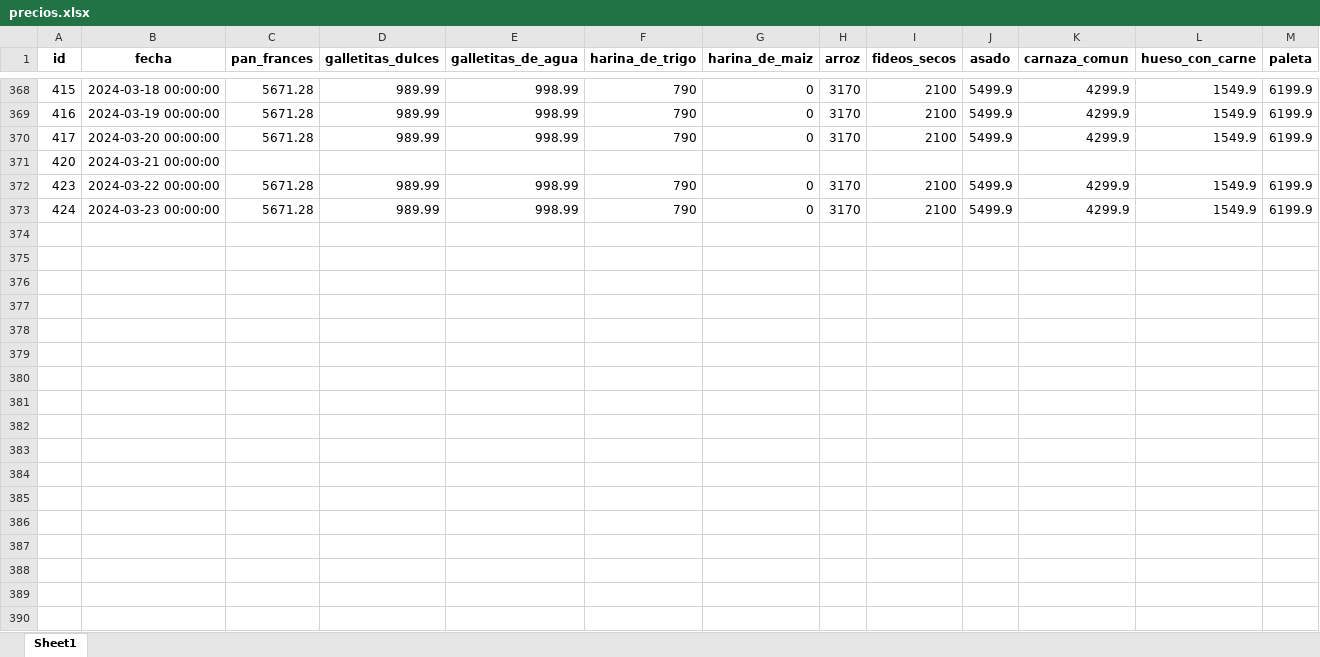
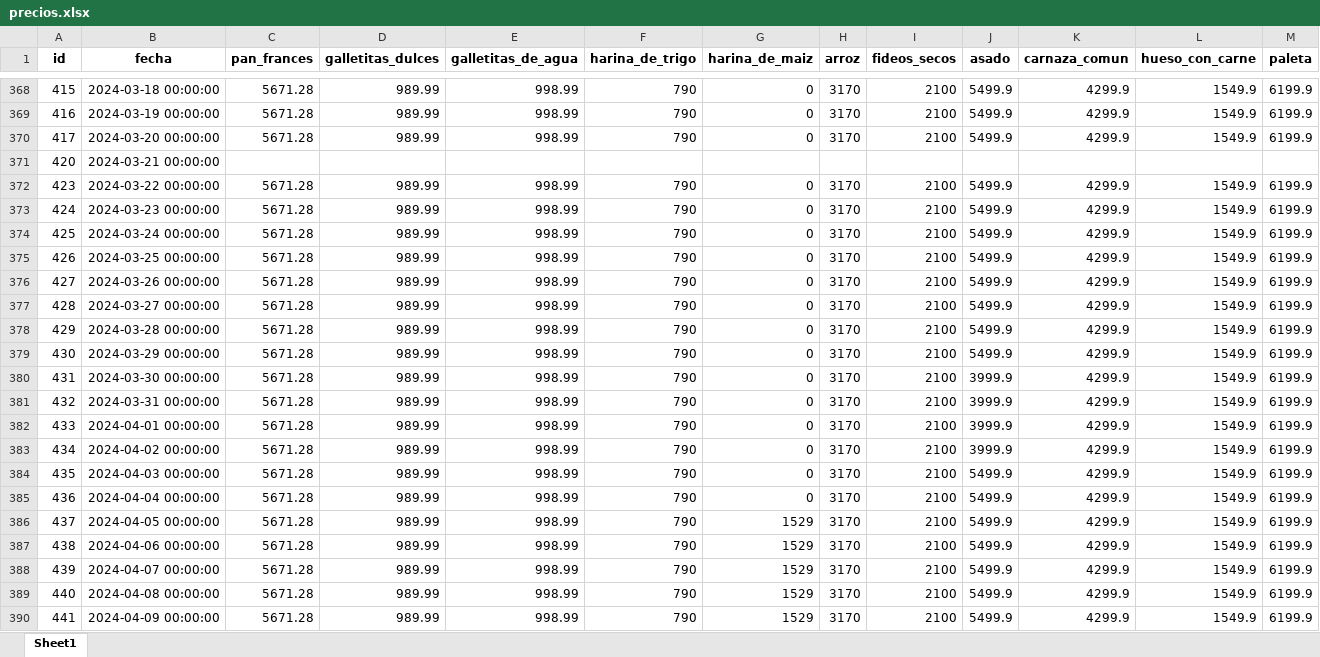
Before and after one commit to Vosinepi/webScrapping_ETL_canasta_basica, an Excel workbook: airflow/data/precios.xlsx, sheet Sheet1, drawn as a sheet; only a part is shown, gaps mark what is left out; values as stored, in another font and other column widths than the file's, no borders; rows hold the shown columns only; the diff names each change by its address in the sheet, - before the commit and + after, or states it on an @@ line.

```diff
--- a/airflow/data/precios.xlsx (sheet Sheet1)
+++ b/airflow/data/precios.xlsx (sheet Sheet1)
+row 374: 425 | 2024-03-24 00:00:00 | 5671.28 | 989.99 | 998.99 | 790 | 0 | 3170 | 2100 | 5499.9 | 4299.9 | 1549.9 | 6199.9
+row 375: 426 | 2024-03-25 00:00:00 | 5671.28 | 989.99 | 998.99 | 790 | 0 | 3170 | 2100 | 5499.9 | 4299.9 | 1549.9 | 6199.9
+row 376: 427 | 2024-03-26 00:00:00 | 5671.28 | 989.99 | 998.99 | 790 | 0 | 3170 | 2100 | 5499.9 | 4299.9 | 1549.9 | 6199.9
+row 377: 428 | 2024-03-27 00:00:00 | 5671.28 | 989.99 | 998.99 | 790 | 0 | 3170 | 2100 | 5499.9 | 4299.9 | 1549.9 | 6199.9
+row 378: 429 | 2024-03-28 00:00:00 | 5671.28 | 989.99 | 998.99 | 790 | 0 | 3170 | 2100 | 5499.9 | 4299.9 | 1549.9 | 6199.9
+row 379: 430 | 2024-03-29 00:00:00 | 5671.28 | 989.99 | 998.99 | 790 | 0 | 3170 | 2100 | 5499.9 | 4299.9 | 1549.9 | 6199.9
+row 380: 431 | 2024-03-30 00:00:00 | 5671.28 | 989.99 | 998.99 | 790 | 0 | 3170 | 2100 | 3999.9 | 4299.9 | 1549.9 | 6199.9
+row 381: 432 | 2024-03-31 00:00:00 | 5671.28 | 989.99 | 998.99 | 790 | 0 | 3170 | 2100 | 3999.9 | 4299.9 | 1549.9 | 6199.9
+row 382: 433 | 2024-04-01 00:00:00 | 5671.28 | 989.99 | 998.99 | 790 | 0 | 3170 | 2100 | 3999.9 | 4299.9 | 1549.9 | 6199.9
+row 383: 434 | 2024-04-02 00:00:00 | 5671.28 | 989.99 | 998.99 | 790 | 0 | 3170 | 2100 | 3999.9 | 4299.9 | 1549.9 | 6199.9
+row 384: 435 | 2024-04-03 00:00:00 | 5671.28 | 989.99 | 998.99 | 790 | 0 | 3170 | 2100 | 5499.9 | 4299.9 | 1549.9 | 6199.9
+row 385: 436 | 2024-04-04 00:00:00 | 5671.28 | 989.99 | 998.99 | 790 | 0 | 3170 | 2100 | 5499.9 | 4299.9 | 1549.9 | 6199.9
+row 386: 437 | 2024-04-05 00:00:00 | 5671.28 | 989.99 | 998.99 | 790 | 1529 | 3170 | 2100 | 5499.9 | 4299.9 | 1549.9 | 6199.9
+row 387: 438 | 2024-04-06 00:00:00 | 5671.28 | 989.99 | 998.99 | 790 | 1529 | 3170 | 2100 | 5499.9 | 4299.9 | 1549.9 | 6199.9
+row 388: 439 | 2024-04-07 00:00:00 | 5671.28 | 989.99 | 998.99 | 790 | 1529 | 3170 | 2100 | 5499.9 | 4299.9 | 1549.9 | 6199.9
+row 389: 440 | 2024-04-08 00:00:00 | 5671.28 | 989.99 | 998.99 | 790 | 1529 | 3170 | 2100 | 5499.9 | 4299.9 | 1549.9 | 6199.9
+row 390: 441 | 2024-04-09 00:00:00 | 5671.28 | 989.99 | 998.99 | 790 | 1529 | 3170 | 2100 | 5499.9 | 4299.9 | 1549.9 | 6199.9
```
Also changed, not shown: 5 other files.
